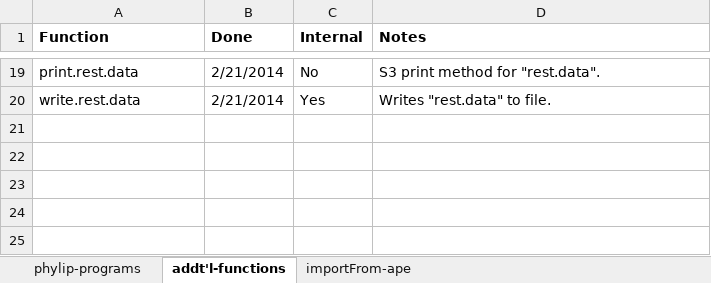
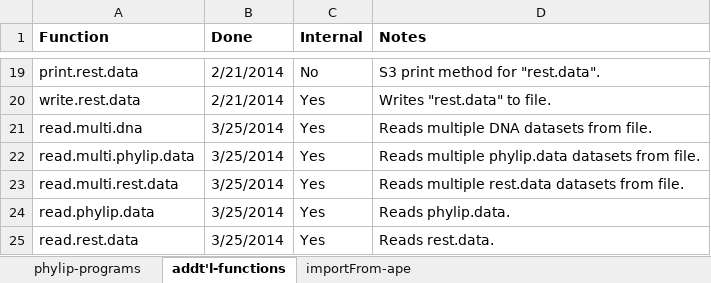
Before and after one commit to liamrevell/Rphylip, an Excel workbook: Rphylip.work-list.xlsx, sheet addt'l-functions, drawn as a sheet; only a part is shown, gaps mark what is left out; values as stored, in another font and other column widths than the file's, no borders; the diff names each change by its address in the sheet, - before the commit and + after, or states it on an @@ line.

Commit message:
Rseqboot done (for now)

```diff
--- a/Rphylip.work-list.xlsx (sheet addt'l-functions)
+++ b/Rphylip.work-list.xlsx (sheet addt'l-functions)
+row 21: read.multi.dna | 3/25/2014 | Yes | Reads multiple DNA datasets from file.
+row 22: read.multi.phylip.data | 3/25/2014 | Yes | Reads multiple phylip.data datasets from file.
+row 23: read.multi.rest.data | 3/25/2014 | Yes | Reads multiple rest.data datasets from file.
+row 24: read.phylip.data | 3/25/2014 | Yes | Reads phylip.data.
+row 25: read.rest.data | 3/25/2014 | Yes | Reads rest.data.
```
Also changed, not shown: sheet phylip-programs, 29 other files.
